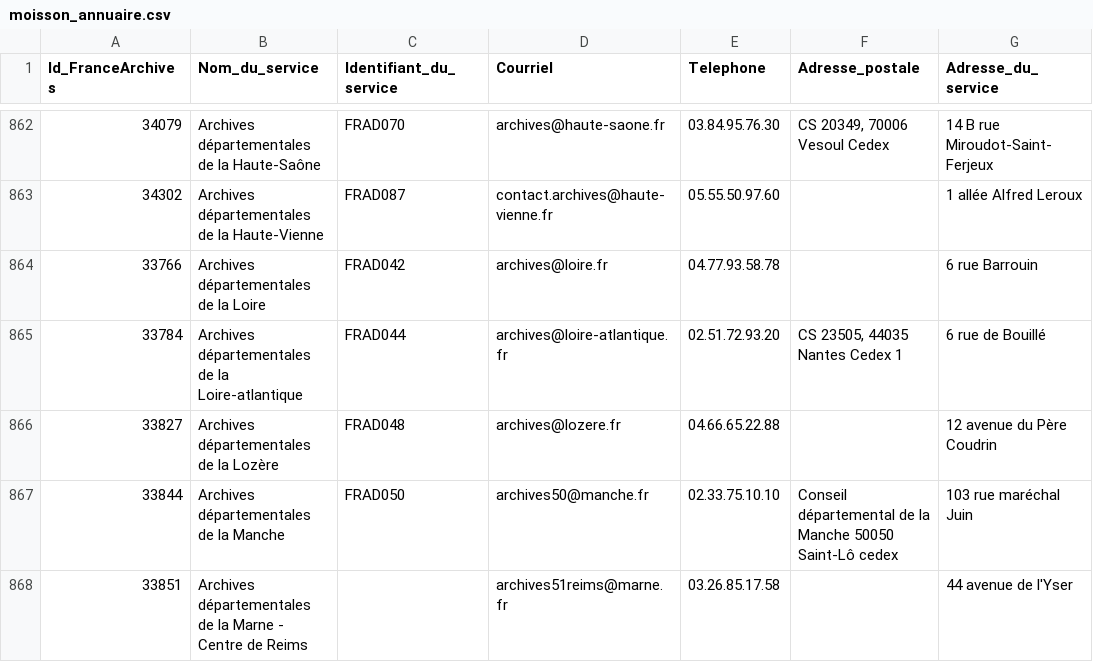
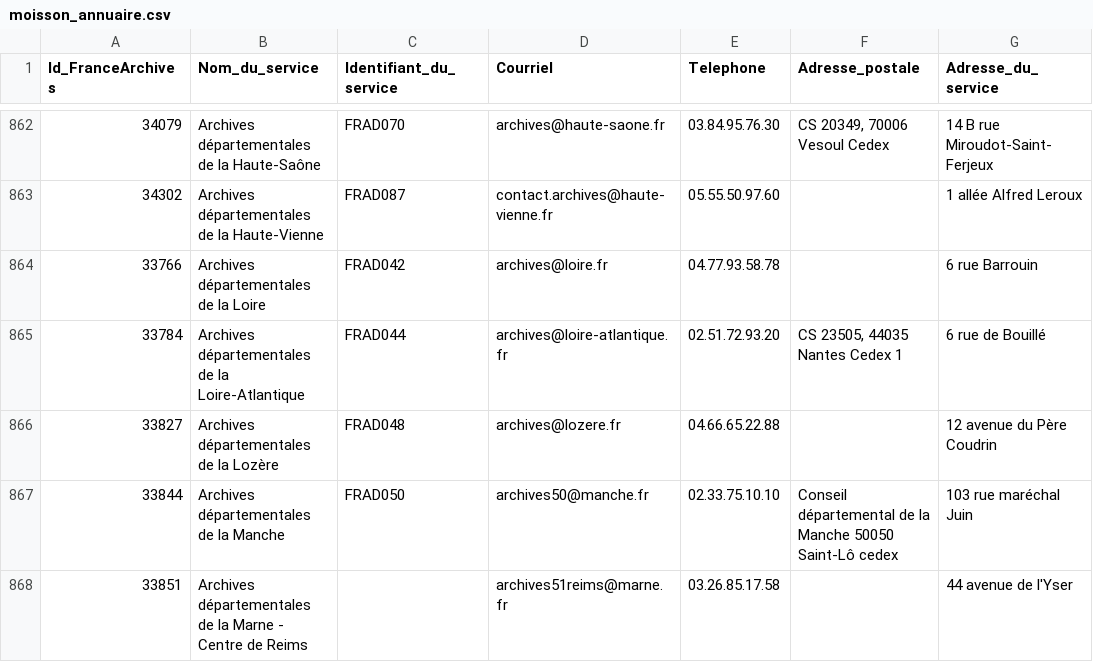
Before and after one commit to culturegouv/siaf, a CSV file: data/moisson_annuaire.csv, drawn as a sheet; only a part is shown, gaps mark what is left out; the diff names each change by its address in the sheet, - before the commit and + after, or states it on an @@ line.

```diff
--- a/data/moisson_annuaire.csv
+++ b/data/moisson_annuaire.csv
-B865 (Nom_du_service): …de la Loire-atlantique
+B865 (Nom_du_service): …de la Loire-Atlantique
```
